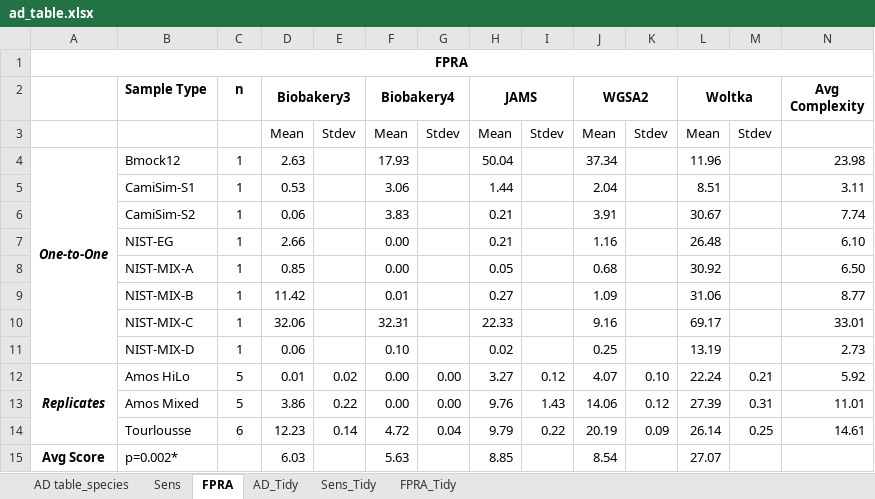
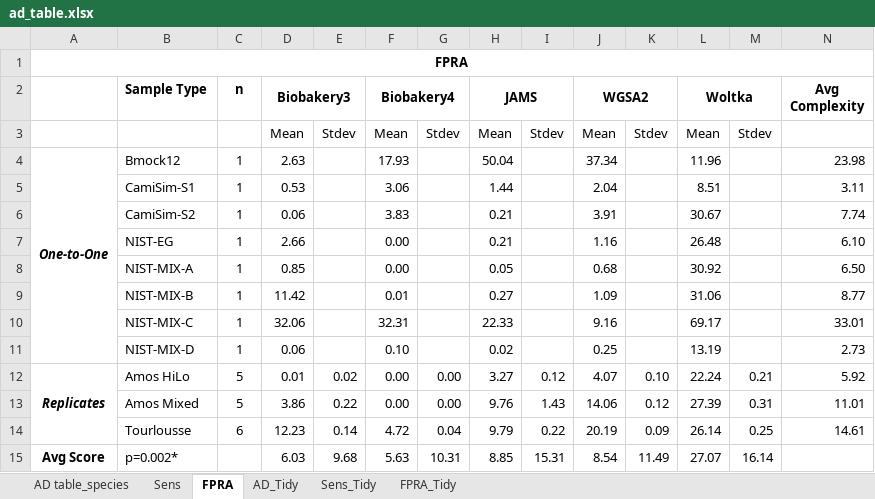
Before and after one commit to mvee18/benchmarkingpaper, an Excel workbook: utils/paper/ad_table.xlsx, sheet FPRA, drawn as a sheet; values as stored, in another font and other column widths than the file's, no borders; the diff names each change by its address in the sheet, - before the commit and + after, or states it on an @@ line.

```diff
--- a/utils/paper/ad_table.xlsx (sheet FPRA)
+++ b/utils/paper/ad_table.xlsx (sheet FPRA)
-E15: (empty)
+E15: 9.68
-G15: (empty)
+G15: 10.31
-I15: (empty)
+I15: 15.31
-K15: (empty)
+K15: 11.49
-M15: (empty)
+M15: 16.14
```
Also changed, not shown: sheet Sens, sheet AD table_species, 5 other files.
